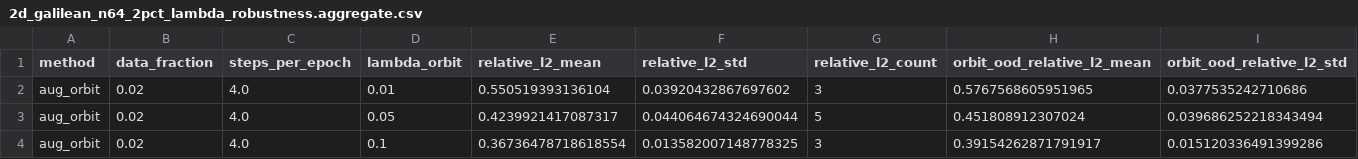
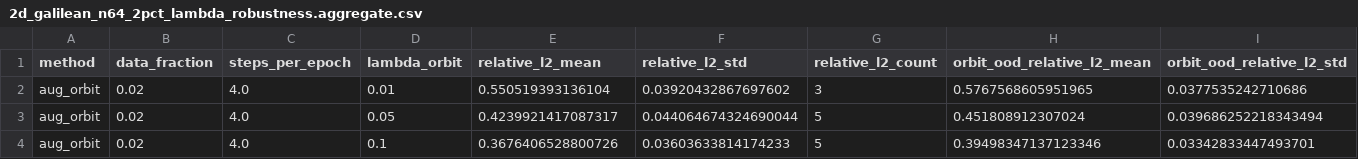
Before and after one commit to michalmariuszlewandowski/orbit-tanget-no, a CSV file: runs/paper_tables/2d_galilean_n64_2pct_lambda_robustness.aggregate.csv, drawn as a sheet; only a part is shown; removed rows and columns are numbered as before the commit, all else as after; rows hold the shown columns only; the diff names each change by its address in the sheet, - before the commit and + after, or states it on an @@ line.

```diff
--- a/runs/paper_tables/2d_galilean_n64_2pct_lambda_robustness.aggregate.csv
+++ b/runs/paper_tables/2d_galilean_n64_2pct_lambda_robustness.aggregate.csv
-row 4: aug_orbit | 0.02 | 4.0 | 0.1 | 0.36736478718618554 | 0.013582007148778325 | 3 | 0.39154262871791917 | 0.015120336491399286
+row 4: aug_orbit | 0.02 | 4.0 | 0.1 | 0.3676406528800726 | 0.03603633814174233 | 5 | 0.39498347137123346 | 0.03342833447493701
```
Also changed, not shown: runs/paper_tables/2d_galilean_n64_2pct_lambda_robustness.runs.csv, 10 other files.
